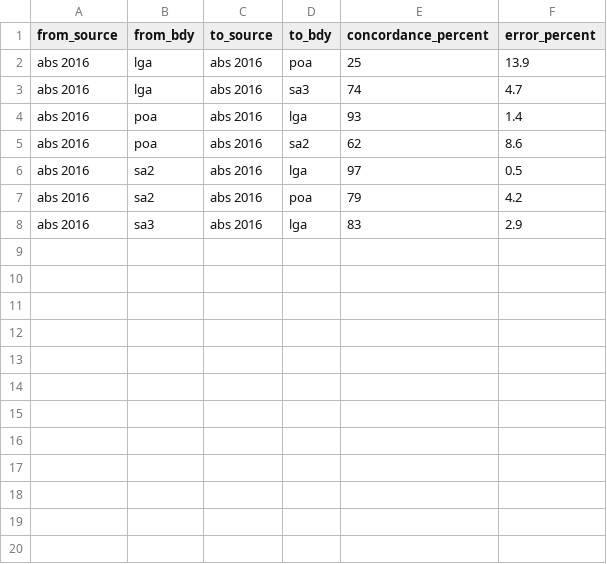
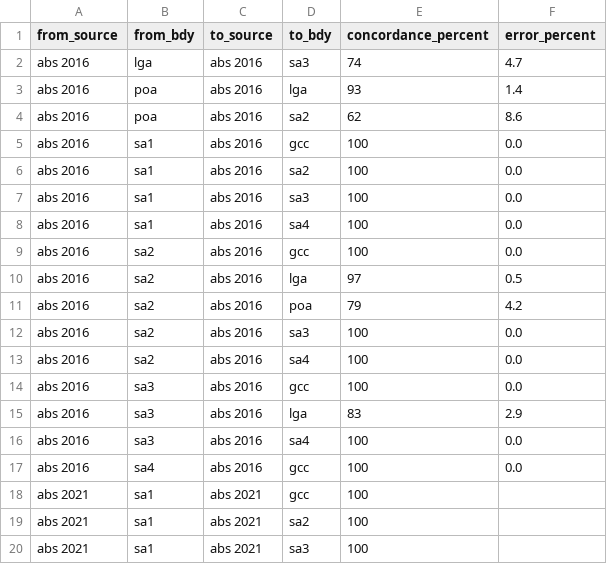
Before and after one commit to iag-geo/concord, a CSV file: data/boundary_concordance_score.csv, drawn as a sheet; only a part is shown; the diff covers the shown part only.

```diff
--- a/data/boundary_concordance_score.csv
+++ b/data/boundary_concordance_score.csv
@@ -1,3 +1,2 @@
 from_source,from_bdy,to_source,to_bdy,concordance_percent,error_percent
-abs 2016,lga,abs 2016,poa,25,13.9
 abs 2016,lga,abs 2016,sa3,74,4.7
@@ -5,4 +4,17 @@ abs 2016,poa,abs 2016,lga,93,1.4
 abs 2016,poa,abs 2016,sa2,62,8.6
+abs 2016,sa1,abs 2016,gcc,100,0.0
+abs 2016,sa1,abs 2016,sa2,100,0.0
+abs 2016,sa1,abs 2016,sa3,100,0.0
+abs 2016,sa1,abs 2016,sa4,100,0.0
+abs 2016,sa2,abs 2016,gcc,100,0.0
 abs 2016,sa2,abs 2016,lga,97,0.5
 abs 2016,sa2,abs 2016,poa,79,4.2
+abs 2016,sa2,abs 2016,sa3,100,0.0
+abs 2016,sa2,abs 2016,sa4,100,0.0
+abs 2016,sa3,abs 2016,gcc,100,0.0
 abs 2016,sa3,abs 2016,lga,83,2.9
+abs 2016,sa3,abs 2016,sa4,100,0.0
+abs 2016,sa4,abs 2016,gcc,100,0.0
+abs 2021,sa1,abs 2021,gcc,100,
+abs 2021,sa1,abs 2021,sa2,100,
+abs 2021,sa1,abs 2021,sa3,100,
```
Also changed, not shown: 14 added rows elsewhere in this file, 1 other file.
